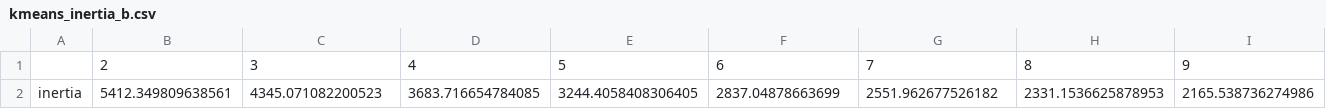
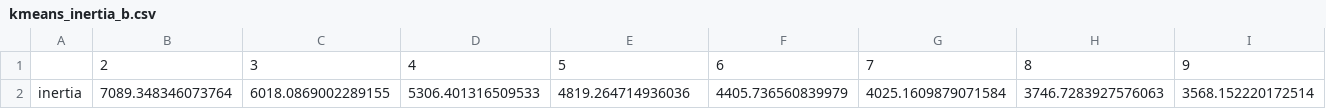
Before and after one commit to L1nked2/dough, a CSV file: Clustering/kmeans_inertia_b.csv, drawn as a sheet; only a part is shown; removed rows and columns are numbered as before the commit, all else as after; rows hold the shown columns only; the diff names each change by its address in the sheet, - before the commit and + after, or states it on an @@ line.

```diff
--- a/Clustering/kmeans_inertia_b.csv
+++ b/Clustering/kmeans_inertia_b.csv
-row 2: inertia | 5412.349809638561 | 4345.071082200523 | 3683.716654784085 | 3244.4058408306405 | 2837.04878663699 | 2551.962677526182 | 2331.1536625878953 | 2165.538736274986
+row 2: inertia | 7089.348346073764 | 6018.0869002289155 | 5306.401316509533 | 4819.264714936036 | 4405.736560839979 | 4025.1609879071584 | 3746.7283927576063 | 3568.152220172514
```
Also changed, not shown: Clustering/kmeans_centroids_a.csv, Clustering/kmeans_centroids_b.csv, 16 other files.
